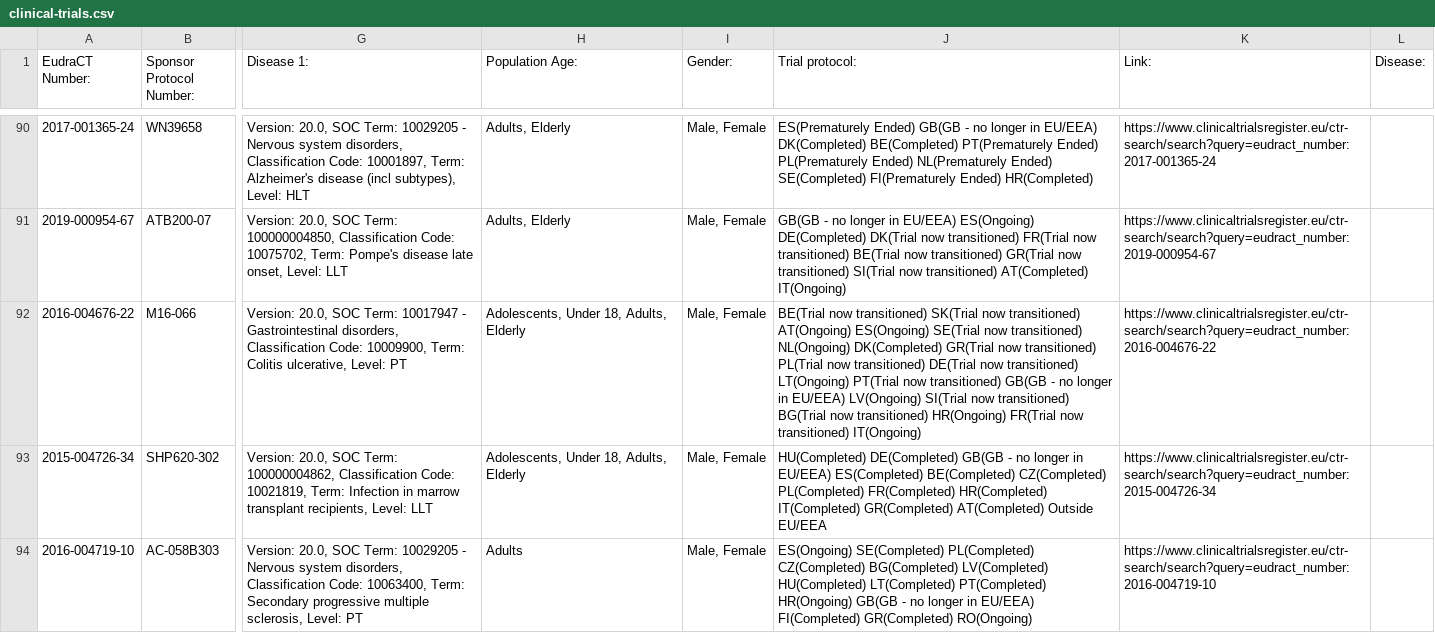
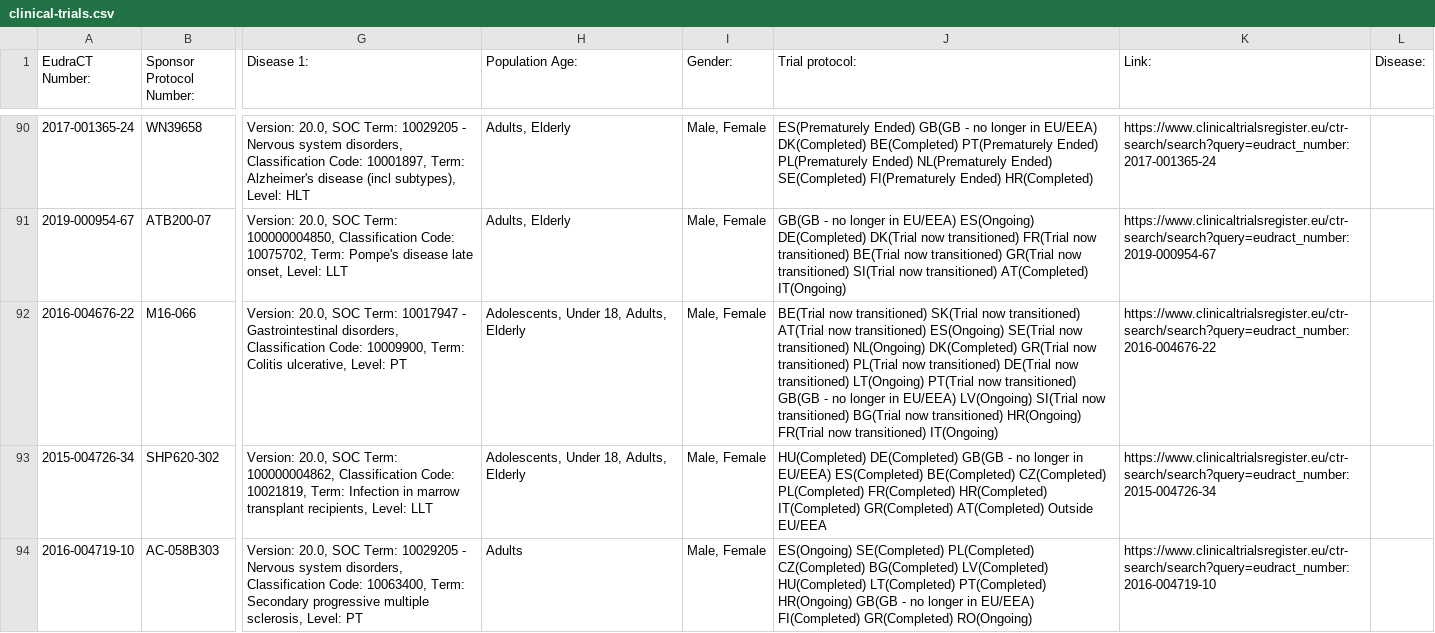
Before and after one commit to mskabirkhan/clinical-trials, a CSV file: data/clinical-trials.csv, drawn as a sheet; only a part is shown, gaps mark what is left out; the diff names each change by its address in the sheet, - before the commit and + after, or states it on an @@ line.

Commit message:
Commit new datasets

```diff
--- a/data/clinical-trials.csv
+++ b/data/clinical-trials.csv
-J92 (Trial protocol:): …now transitioned) AT(Ongoing) ES(Ongoing) SE(Trial…
+J92 (Trial protocol:): …now transitioned) AT(Trial now transitioned) ES(Ongoing) SE(Trial…
```
Also changed, not shown: 3 other files.
